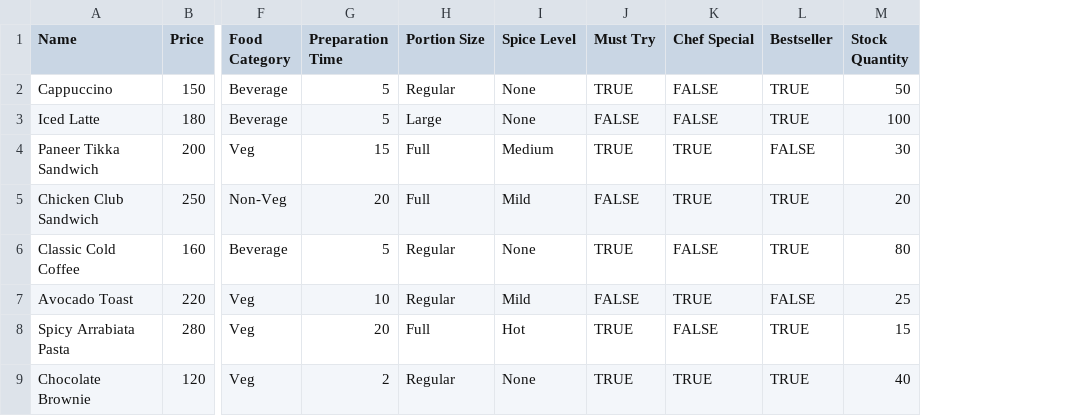
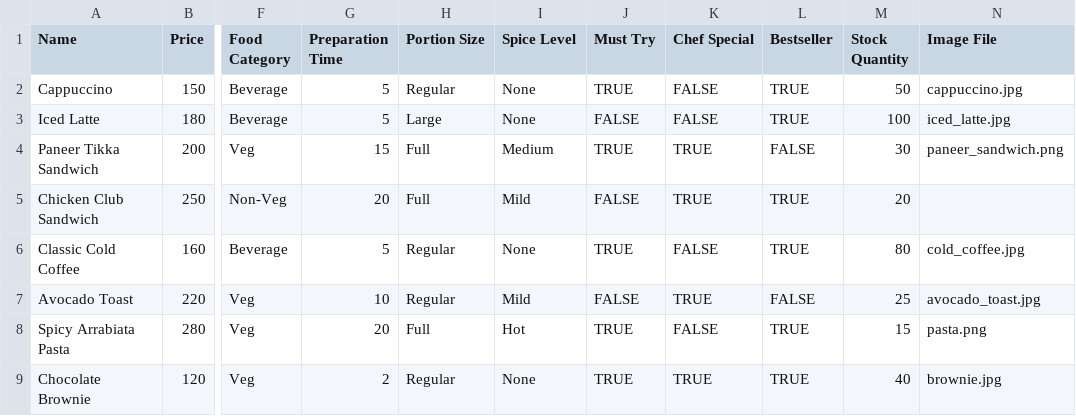
Before and after one commit to gaurav-sarage/golemarket, a CSV file: cafe_products_sample.csv, drawn as a sheet; only a part is shown, gaps mark what is left out; the diff names each change by its address in the sheet, - before the commit and + after, or states it on an @@ line.

Commit message:
Allow bulk importing images alongside CSV data

```diff
--- a/cafe_products_sample.csv
+++ b/cafe_products_sample.csv
+column N (Image File), rows 2-9: cappuccino.jpg | iced_latte.jpg | paneer_sandwich.png |  | cold_coffee.jpg | avocado_toast.jpg | pasta.png | brownie.jpg
```
Also changed, not shown: 1 other file.
